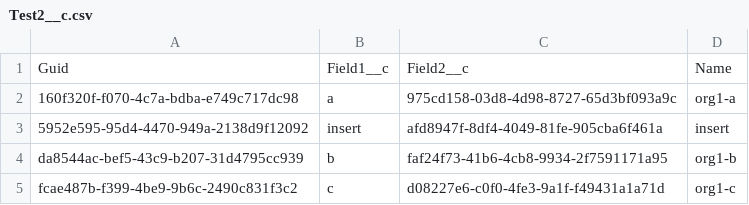
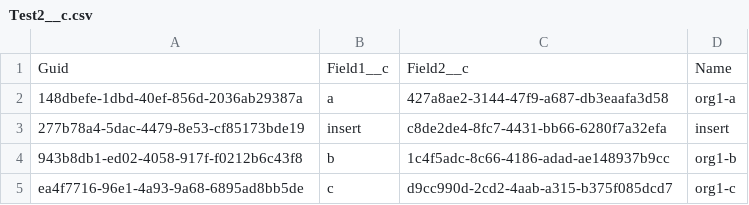
Before and after one commit to wclapier/release-test, a CSV file: Test2__c.csv, drawn as a sheet.

```diff
--- a/Test2__c.csv
+++ b/Test2__c.csv
@@ -1,5 +1,5 @@
 "Guid","Field1__c","Field2__c","Name"
-160f320f-f070-4c7a-bdba-e749c717dc98,a,975cd158-03d8-4d98-8727-65d3bf093a9c,org1-a
-5952e595-95d4-4470-949a-2138d9f12092,insert,afd8947f-8df4-4049-81fe-905cba6f461a,insert
-da8544ac-bef5-43c9-b207-31d4795cc939,b,faf24f73-41b6-4cb8-9934-2f7591171a95,org1-b
-fcae487b-f399-4be9-9b6c-2490c831f3c2,c,d08227e6-c0f0-4fe3-9a1f-f49431a1a71d,org1-c
+148dbefe-1dbd-40ef-856d-2036ab29387a,a,427a8ae2-3144-47f9-a687-db3eaafa3d58,org1-a
+277b78a4-5dac-4479-8e53-cf85173bde19,insert,c8de2de4-8fc7-4431-bb66-6280f7a32efa,insert
+943b8db1-ed02-4058-917f-f0212b6c43f8,b,1c4f5adc-8c66-4186-adad-ae148937b9cc,org1-b
+ea4f7716-96e1-4a93-9a68-6895ad8bb5de,c,d9cc990d-2cd2-4aab-a315-b375f085dcd7,org1-c
```
Also changed, not shown: Test1__c.csv, Test4__c.csv, 1 other file.
